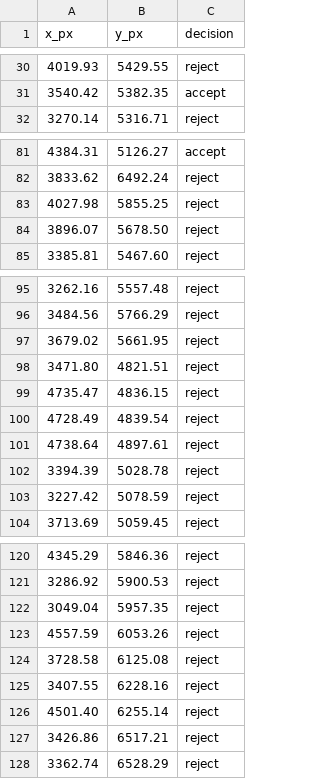
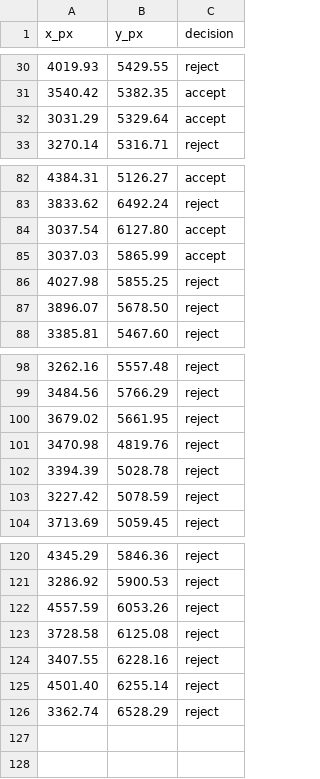
Before and after one commit to MaxThunderdome/microMS_BeadSelect, a CSV file: manual_selection.csv, drawn as a sheet; only a part is shown, gaps mark what is left out.

```diff
--- a/manual_selection.csv
+++ b/manual_selection.csv
@@ -31,2 +31,3 @@ x_px,y_px,decision
 3540.42,5382.35,accept
+3031.29,5329.64,accept
 3270.14,5316.71,reject
@@ -82,2 +83,4 @@ x_px,y_px,decision
 3833.62,6492.24,reject
+3037.54,6127.80,accept
+3037.03,5865.99,accept
 4027.98,5855.25,reject
@@ -97,6 +100,3 @@ x_px,y_px,decision
 3679.02,5661.95,reject
-3471.80,4821.51,reject
-4735.47,4836.15,reject
-4728.49,4839.54,reject
-4738.64,4897.61,reject
+3470.98,4819.76,reject
 3394.39,5028.78,reject
@@ -121,3 +121,2 @@ x_px,y_px,decision
 3286.92,5900.53,reject
-3049.04,5957.35,reject
 4557.59,6053.26,reject
@@ -126,3 +125,2 @@ x_px,y_px,decision
 4501.40,6255.14,reject
-3426.86,6517.21,reject
 3362.74,6528.29,reject
```
Also changed, not shown: 3 other files.
